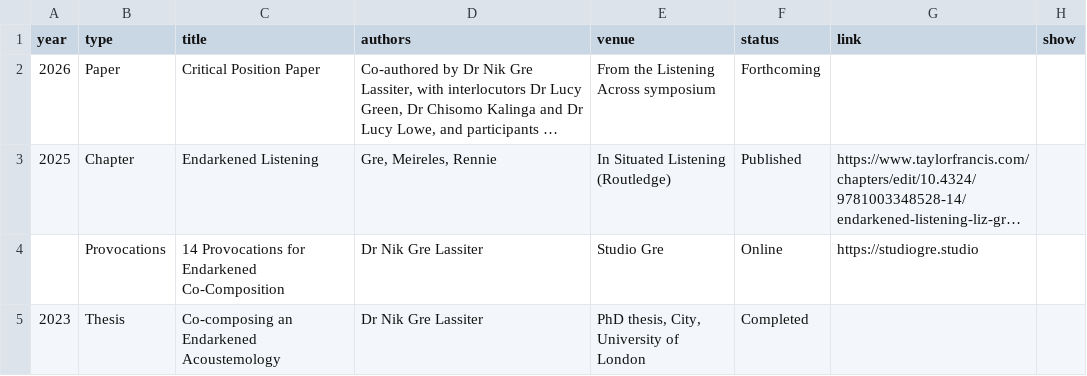
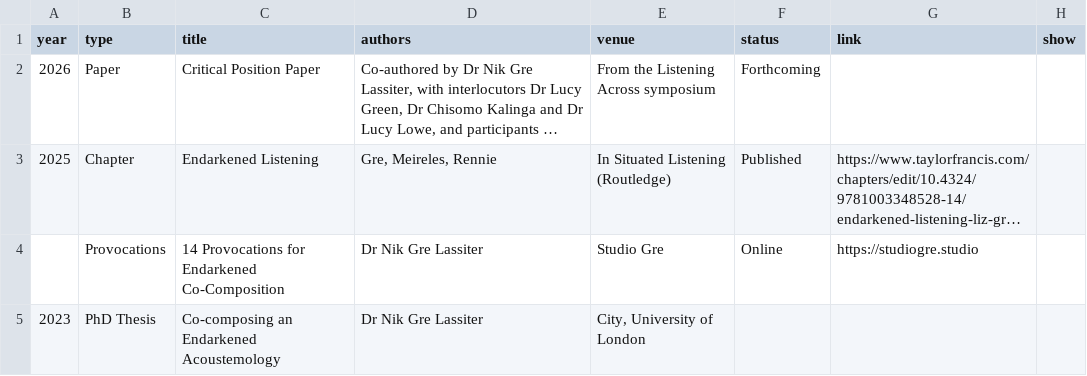
Before and after one commit to NGL-cpu/ECthreads, a CSV file: data/publications.csv, drawn as a sheet; long unchanged cells end in ….

```diff
--- a/data/publications.csv
+++ b/data/publications.csv
@@ -4,2 +4,2 @@ year,type,title,authors,venue,status,link,show
 ,Provocations,14 Provocations for Endarkened Co-Composition,Dr Nik Gre Lassiter,Studio Gre,Online,https://studiogre.studio,
-2023,Thesis,Co-composing an Endarkened Acoustemology,Dr Nik Gre Lassiter,"PhD thesis, City, University of London",Completed,,
+2023,PhD Thesis,Co-composing an Endarkened Acoustemology,Dr Nik Gre Lassiter,"City, University of London",,,
```
